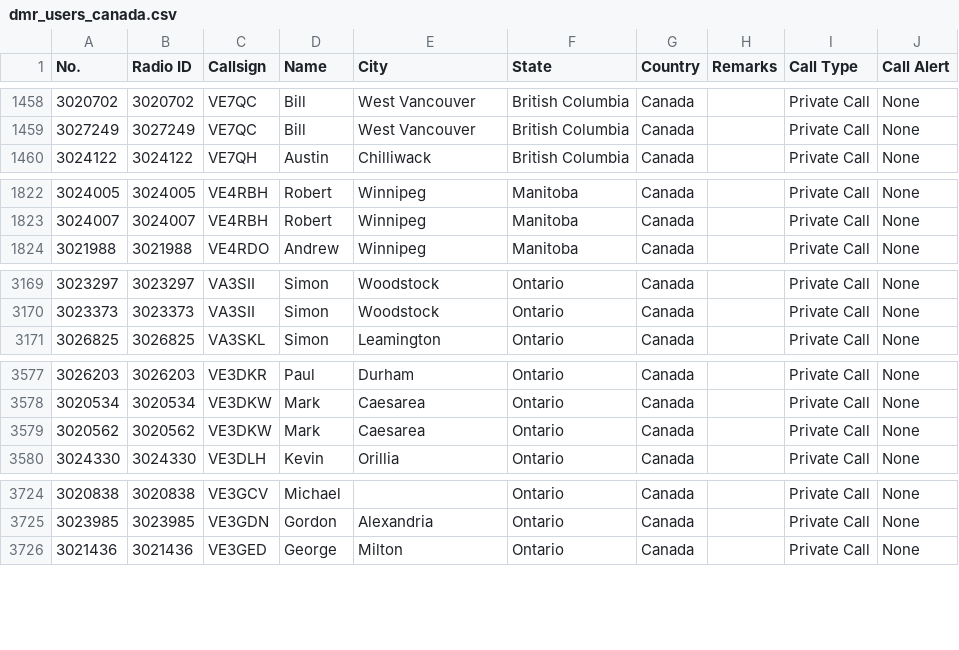
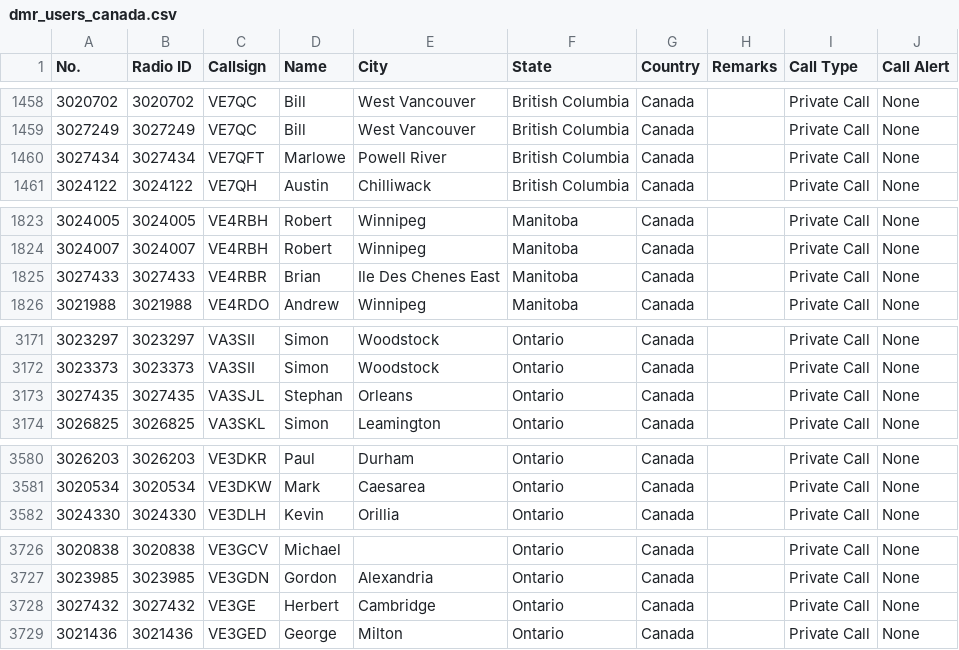
Before and after one commit to CraigHead/Anytone-DMR-Users, a CSV file: dmr_users_canada.csv, drawn as a sheet; only a part is shown, gaps mark what is left out.

Commit message:
Updated DMR User List 20260913.1

```diff
--- a/dmr_users_canada.csv
+++ b/dmr_users_canada.csv
@@ -1459,2 +1459,3 @@
 "3027249","3027249","VE7QC","Bill","West Vancouver","British Columbia","Canada","","Private Call","None"
+"3027434","3027434","VE7QFT","Marlowe","Powell River","British Columbia","Canada","","Private Call","None"
 "3024122","3024122","VE7QH","Austin","Chilliwack","British Columbia","Canada","","Private Call","None"
@@ -1823,2 +1824,3 @@
 "3024007","3024007","VE4RBH","Robert","Winnipeg","Manitoba","Canada","","Private Call","None"
+"3027433","3027433","VE4RBR","Brian","Ile Des Chenes East","Manitoba","Canada","","Private Call","None"
 "3021988","3021988","VE4RDO","Andrew","Winnipeg","Manitoba","Canada","","Private Call","None"
@@ -3170,2 +3172,3 @@
 "3023373","3023373","VA3SII","Simon","Woodstock","Ontario","Canada","","Private Call","None"
+"3027435","3027435","VA3SJL","Stephan","Orleans","Ontario","Canada","","Private Call","None"
 "3026825","3026825","VA3SKL","Simon","Leamington","Ontario","Canada","","Private Call","None"
@@ -3578,3 +3581,2 @@
 "3020534","3020534","VE3DKW","Mark","Caesarea","Ontario","Canada","","Private Call","None"
-"3020562","3020562","VE3DKW","Mark","Caesarea","Ontario","Canada","","Private Call","None"
 "3024330","3024330","VE3DLH","Kevin","Orillia","Ontario","Canada","","Private Call","None"
@@ -3725,2 +3727,3 @@
 "3023985","3023985","VE3GDN","Gordon","Alexandria","Ontario","Canada","","Private Call","None"
+"3027432","3027432","VE3GE","Herbert","Cambridge","Ontario","Canada","","Private Call","None"
 "3021436","3021436","VE3GED","George","Milton","Ontario","Canada","","Private Call","None"
```
Also changed, not shown: 1 other file.
